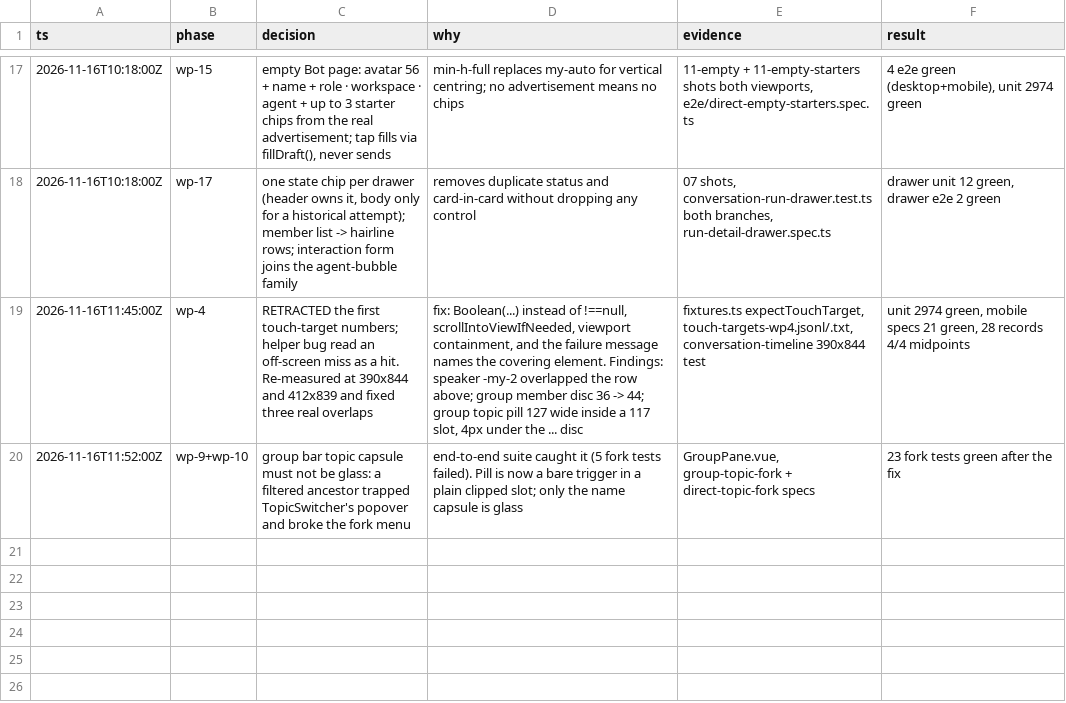
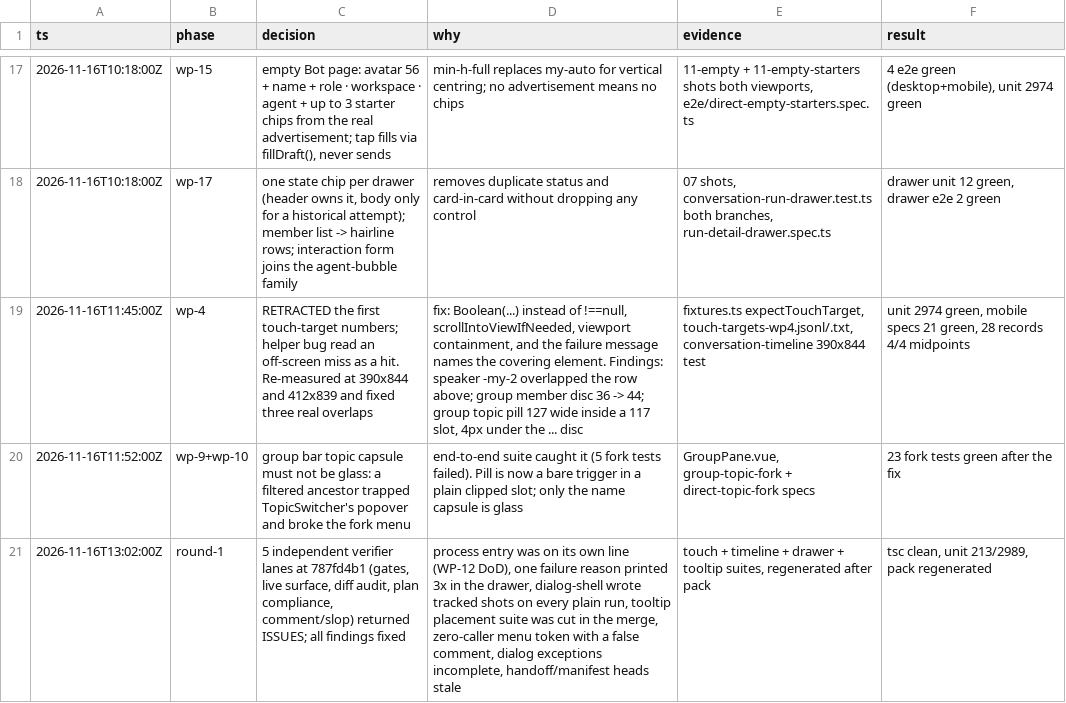
Before and after one commit to gadzan/xacpx, a TSV file: artifacts/ui-upgrade-b/decision-log.tsv, drawn as a sheet; only a part is shown, gaps mark what is left out; the diff names each change by its address in the sheet, - before the commit and + after, or states it on an @@ line.

Commit message:
fix(relay-web): close the verdict round and tidy the prose
Five independent lanes reviewed 787fd4b1 and all returned ISSUES. Seven of their
findings are real; each is fixed here.

1. The process entry still sat on its own line. `TranscriptRow`'s `#meta` block
   stacks its children, so the icon landed under the timestamp as a bare 16px
   avatar, which is not what the plan asks for. It now lives in
   `ConversationMeta`'s default slot, on the timestamp row.
2. The drawer printed a member's failure reason three times. The body line now
   appears only when the trace suppresses its own copy (a historical attempt, or a
   raw kernel code), so the reason appears once in the list row and once in the
   process block.
3. `e2e/dialog-shell.spec.ts` wrote two tracked evidence files on every plain run.
   Gated on `UI_SHOTS_DIR`, like `ui-upgrade-before.spec.ts` already was.
4. `tooltip.test.ts` lost its placement suite while `Tooltip.vue` stayed
   byte-identical to trunk. Placement, flipping, edge clamping, rAF-throttled
   scroll and listener teardown are covered again; unit 213 files / 2989 tests.
5. `menu` was a zero-caller radius token under a comment claiming WP-13/14 would
   adopt it. Token removed, comment replaced.
6. The dialog exception list missed `BotAvatarQuickView`, `FueCallout` and
   `MermaidViewer`. The first also skipped the new ladder with `z-[60]` and
   `bg-black/60`; both now use `z-dialog-nested` and `bg-scrim`.
7. HANDOFF and manifest quoted the pre-merge head, commit count and unit totals,
   and the deviations list omitted the missing `06-group` before shot.

Prose: every `WP-N` comment label is gone from source, tests and config (trunk has
none, and a plan reference in shipped code rots). Restated prop docs and comments
that narrated the next assertion are gone too.

Evidence pack regenerated at this tree.

```diff
--- a/artifacts/ui-upgrade-b/decision-log.tsv
+++ b/artifacts/ui-upgrade-b/decision-log.tsv
+row 21: 2026-11-16T13:02:00Z | round-1 | 5 independent verifier lanes at 787fd4b1 (gates, live surface, diff audit, plan compliance, comment/slop) returned ISSUES; all findings fixed | process entry was on its own line (WP-12 DoD), one failure reason printed 3x in the drawer, dialog-shell wrote tracked shots on every plain run, tooltip placement suite was cut in the merge, zero-caller menu token with a false comment, dialog exceptions incomplete, handoff/manifest heads stale | touch + timeline + drawer + tooltip suites, regenerated after pack | tsc clean, unit 213/2989, pack regenerated
```
Also changed, not shown: 36 other files.
